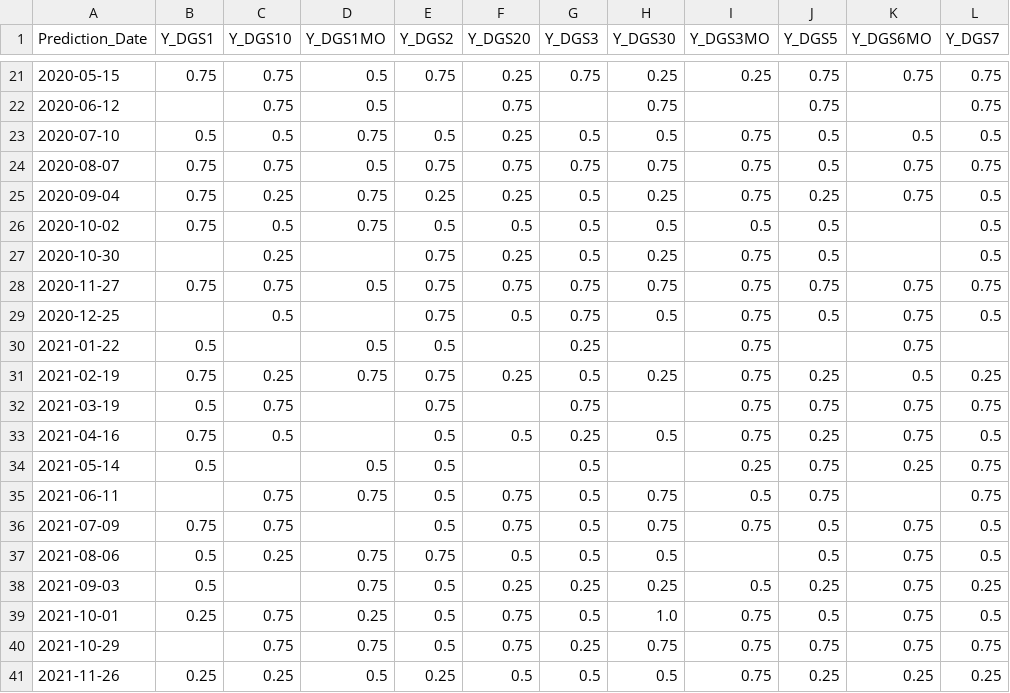
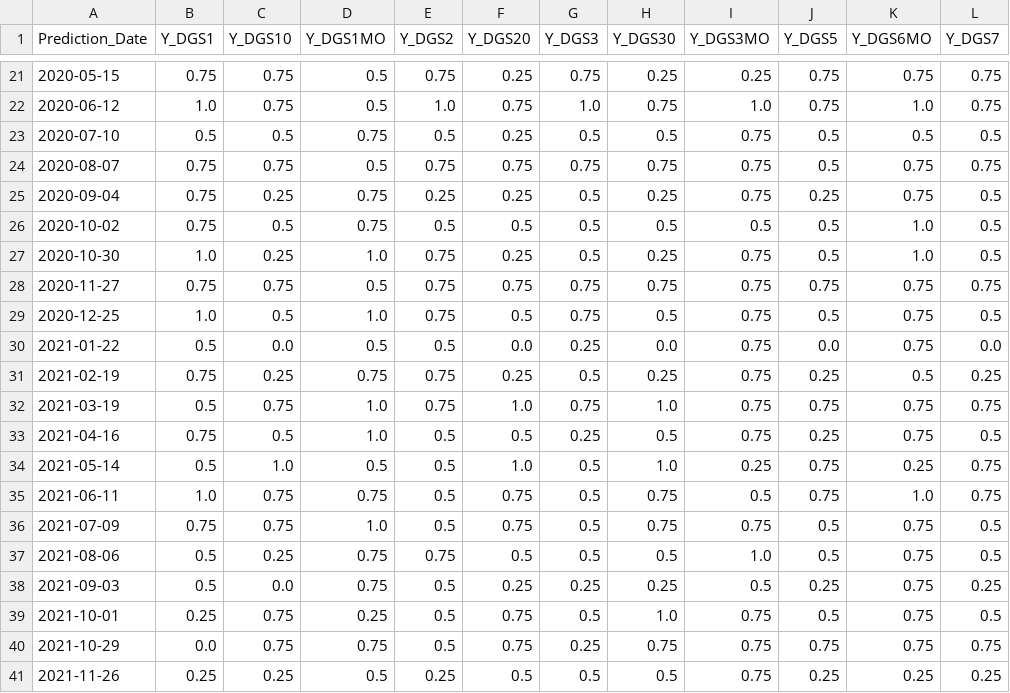
Before and after one commit to jeanlouvaleau/ML-for-trading-project, a CSV file: results of models/accuracies_lstm_cls.csv, drawn as a sheet; only a part is shown, gaps mark what is left out; the diff covers the shown part only.

```diff
--- a/results of models/accuracies_lstm_cls.csv
+++ b/results of models/accuracies_lstm_cls.csv
@@ -21,3 +21,3 @@ Prediction_Date,Y_DGS1,Y_DGS10,Y_DGS1MO,Y_DGS2,Y_DGS20,Y_DGS3,Y_DGS30,Y_DGS3MO,Y
 2020-05-15,0.75,0.75,0.5,0.75,0.25,0.75,0.25,0.25,0.75,0.75,0.75
-2020-06-12,,0.75,0.5,,0.75,,0.75,,0.75,,0.75
+2020-06-12,1.0,0.75,0.5,1.0,0.75,1.0,0.75,1.0,0.75,1.0,0.75
 2020-07-10,0.5,0.5,0.75,0.5,0.25,0.5,0.5,0.75,0.5,0.5,0.5
@@ -25,17 +25,17 @@ Prediction_Date,Y_DGS1,Y_DGS10,Y_DGS1MO,Y_DGS2,Y_DGS20,Y_DGS3,Y_DGS30,Y_DGS3MO,Y
 2020-09-04,0.75,0.25,0.75,0.25,0.25,0.5,0.25,0.75,0.25,0.75,0.5
-2020-10-02,0.75,0.5,0.75,0.5,0.5,0.5,0.5,0.5,0.5,,0.5
-2020-10-30,,0.25,,0.75,0.25,0.5,0.25,0.75,0.5,,0.5
+2020-10-02,0.75,0.5,0.75,0.5,0.5,0.5,0.5,0.5,0.5,1.0,0.5
+2020-10-30,1.0,0.25,1.0,0.75,0.25,0.5,0.25,0.75,0.5,1.0,0.5
 2020-11-27,0.75,0.75,0.5,0.75,0.75,0.75,0.75,0.75,0.75,0.75,0.75
-2020-12-25,,0.5,,0.75,0.5,0.75,0.5,0.75,0.5,0.75,0.5
-2021-01-22,0.5,,0.5,0.5,,0.25,,0.75,,0.75,
+2020-12-25,1.0,0.5,1.0,0.75,0.5,0.75,0.5,0.75,0.5,0.75,0.5
+2021-01-22,0.5,0.0,0.5,0.5,0.0,0.25,0.0,0.75,0.0,0.75,0.0
 2021-02-19,0.75,0.25,0.75,0.75,0.25,0.5,0.25,0.75,0.25,0.5,0.25
-2021-03-19,0.5,0.75,,0.75,,0.75,,0.75,0.75,0.75,0.75
-2021-04-16,0.75,0.5,,0.5,0.5,0.25,0.5,0.75,0.25,0.75,0.5
-2021-05-14,0.5,,0.5,0.5,,0.5,,0.25,0.75,0.25,0.75
-2021-06-11,,0.75,0.75,0.5,0.75,0.5,0.75,0.5,0.75,,0.75
-2021-07-09,0.75,0.75,,0.5,0.75,0.5,0.75,0.75,0.5,0.75,0.5
-2021-08-06,0.5,0.25,0.75,0.75,0.5,0.5,0.5,,0.5,0.75,0.5
-2021-09-03,0.5,,0.75,0.5,0.25,0.25,0.25,0.5,0.25,0.75,0.25
+2021-03-19,0.5,0.75,1.0,0.75,1.0,0.75,1.0,0.75,0.75,0.75,0.75
+2021-04-16,0.75,0.5,1.0,0.5,0.5,0.25,0.5,0.75,0.25,0.75,0.5
+2021-05-14,0.5,1.0,0.5,0.5,1.0,0.5,1.0,0.25,0.75,0.25,0.75
+2021-06-11,1.0,0.75,0.75,0.5,0.75,0.5,0.75,0.5,0.75,1.0,0.75
+2021-07-09,0.75,0.75,1.0,0.5,0.75,0.5,0.75,0.75,0.5,0.75,0.5
+2021-08-06,0.5,0.25,0.75,0.75,0.5,0.5,0.5,1.0,0.5,0.75,0.5
+2021-09-03,0.5,0.0,0.75,0.5,0.25,0.25,0.25,0.5,0.25,0.75,0.25
 2021-10-01,0.25,0.75,0.25,0.5,0.75,0.5,1.0,0.75,0.5,0.75,0.5
-2021-10-29,,0.75,0.75,0.5,0.75,0.25,0.75,0.75,0.75,0.75,0.75
+2021-10-29,0.0,0.75,0.75,0.5,0.75,0.25,0.75,0.75,0.75,0.75,0.75
 2021-11-26,0.25,0.25,0.5,0.25,0.5,0.5,0.5,0.75,0.25,0.25,0.25
```
Also changed, not shown: 101 edited cells elsewhere in this file, 1 other file.
